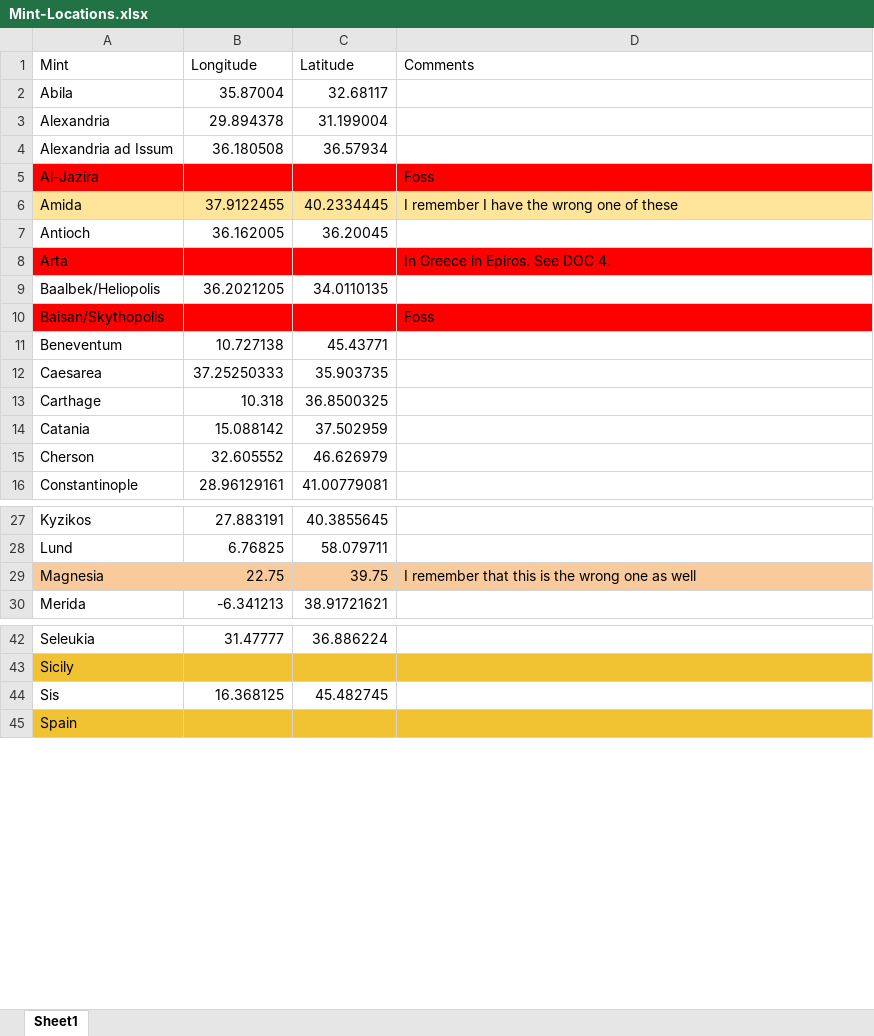
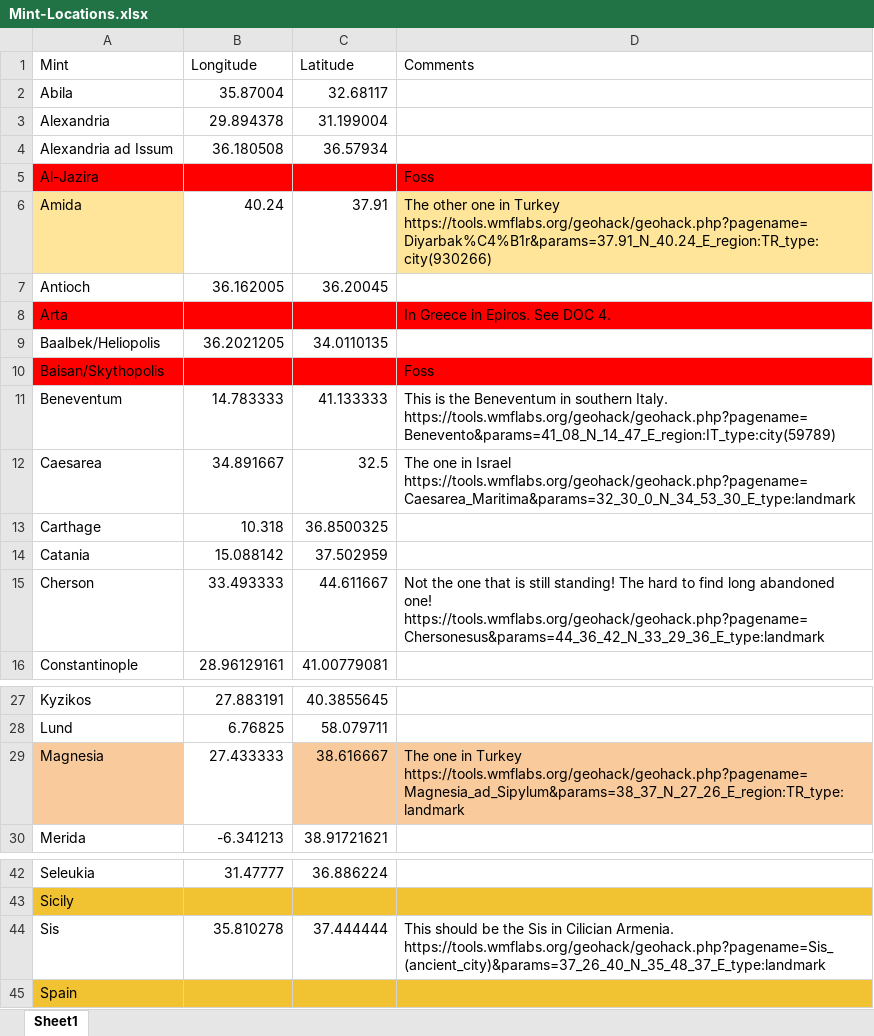
Before and after one commit to cgwebb18/ByzCoinsMap, an Excel workbook: Mint-Locations.xlsx, sheet Sheet1, drawn as a sheet; only a part is shown, gaps mark what is left out; values as stored, in another font and other column widths than the file's, no borders; the diff names each change by its address in the sheet, - before the commit and + after, or states it on an @@ line.

```diff
--- a/Mint-Locations.xlsx (sheet Sheet1)
+++ b/Mint-Locations.xlsx (sheet Sheet1)
-B6 (Longitude): 37.9122455
+B6 (Longitude): 40.24
-B6:C6 fill: #FFE599
+B6:C6 fill: none
-C6 (Latitude): 40.2334445
+C6 (Latitude): 37.91
-D6 (Comments): I remember I have the wrong one of these
+D6 (Comments): The other one in Turkey https://tools.wmflabs.org/geohack/geohack.php?pagename=Diyarbak%C4%B1r&params=37.91_N_40.24_E_region:TR_type:city(930266)
-B11 (Longitude): 10.727138
+B11 (Longitude): 14.783333
-C11 (Latitude): 45.43771
+C11 (Latitude): 41.133333
-D11 (Comments): (empty)
+D11 (Comments): This is the Beneventum in southern Italy. https://tools.wmflabs.org/geohack/geohack.php?pagename=Benevento&params=41_08_N_14_47_E_region:IT_type:city(59789)
-B12 (Longitude): 37.25250333
+B12 (Longitude): 34.891667
-C12 (Latitude): 35.903735
+C12 (Latitude): 32.5
-D12 (Comments): (empty)
+D12 (Comments): The one in Israel https://tools.wmflabs.org/geohack/geohack.php?pagename=Caesarea_Maritima&params=32_30_0_N_34_53_30_E_type:landmark
-B15 (Longitude): 32.605552
+B15 (Longitude): 33.493333
-C15 (Latitude): 46.626979
+C15 (Latitude): 44.611667
-D15 (Comments): (empty)
+D15 (Comments): Not the one that is still standing! The hard to find long abandoned one! https://tools.wmflabs.org/geohack/geohack.php?pagename=Chersonesus&params=44_36_42_N_33_29_36_E_type:landmark
-B29 (Longitude): 22.75
+B29 (Longitude): 27.433333
-B29 fill: #F9CB9C
+B29 fill: none
-C29 (Latitude): 39.75
+C29 (Latitude): 38.616667
-D29 (Comments): I remember that this is the wrong one as well
+D29 (Comments): The one in Turkey https://tools.wmflabs.org/geohack/geohack.php?pagename=Magnesia_ad_Sipylum&params=38_37_N_27_26_E_region:TR_type:landmark
-B44 (Longitude): 16.368125
+B44 (Longitude): 35.810278
-C44 (Latitude): 45.482745
+C44 (Latitude): 37.444444
-D44 (Comments): (empty)
+D44 (Comments): This should be the Sis in Cilician Armenia. https://tools.wmflabs.org/geohack/geohack.php?pagename=Sis_(ancient_city)&params=37_26_40_N_35_48_37_E_type:landmark
```
Also changed, not shown: 4 other files.
